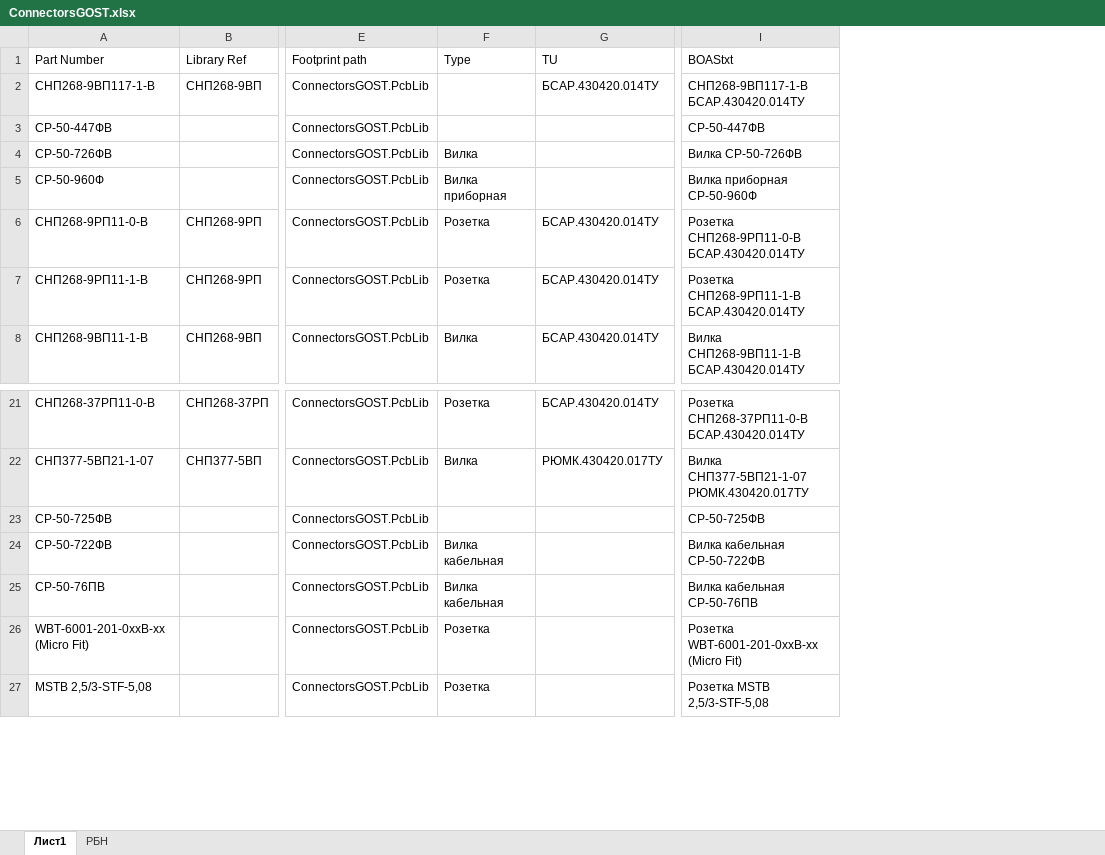
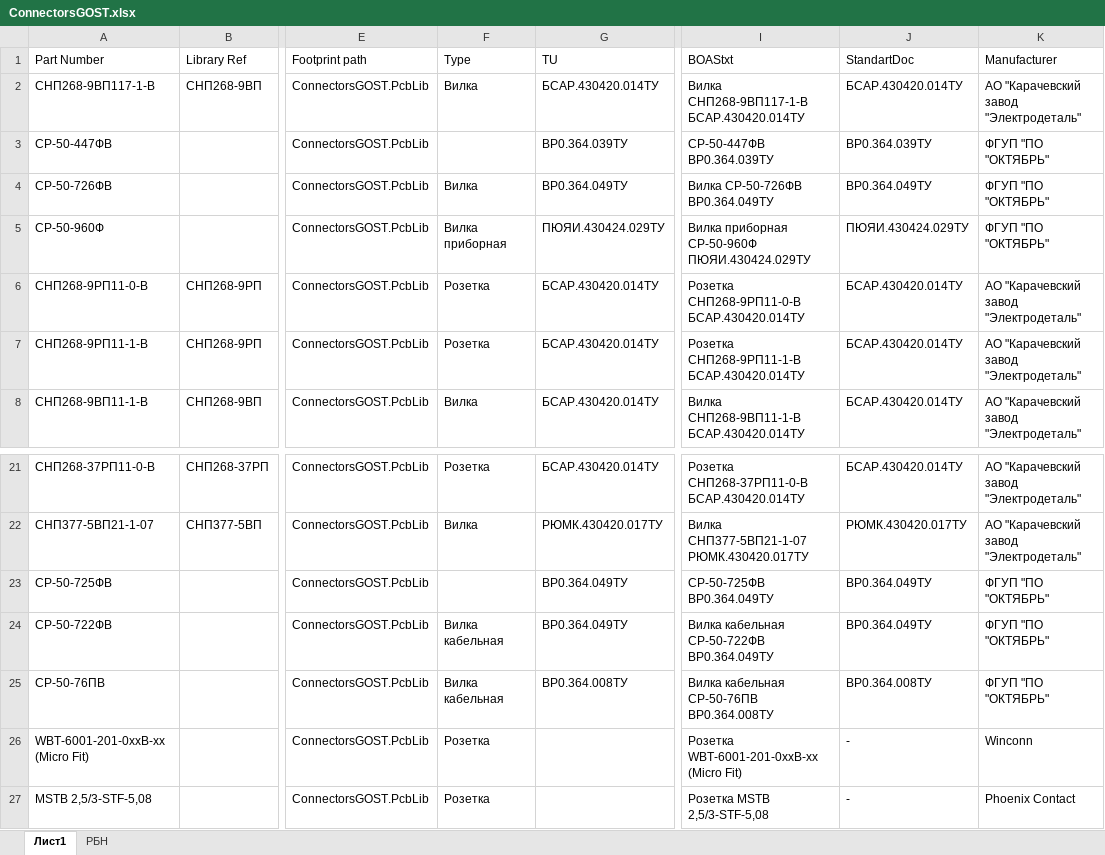
Before and after one commit to work5lov/LibrariesGOST, an Excel workbook: ConnectorsGOST.xlsx, sheet Лист1, drawn as a sheet; only a part is shown, gaps mark what is left out; values as stored, in another font and other column widths than the file's, no borders; the diff names each change by its address in the sheet, - before the commit and + after, or states it on an @@ line.

```diff
--- a/ConnectorsGOST.xlsx (sheet Лист1)
+++ b/ConnectorsGOST.xlsx (sheet Лист1)
+column J (StandartDoc), rows 2-8: БСАР.430420.014ТУ | ВР0.364.039ТУ | ВР0.364.049ТУ | ПЮЯИ.430424.029ТУ | БСАР.430420.014ТУ | БСАР.430420.014ТУ | БСАР.430420.014ТУ; rows 21-27: БСАР.430420.014ТУ | РЮМК.430420.017ТУ | ВР0.364.049ТУ | ВР0.364.049ТУ | ВР0.364.008ТУ | - | -
+column K (Manufacturer), rows 2-8: АО "Карачевский завод "Электродеталь" | ФГУП "ПО "ОКТЯБРЬ" | ФГУП "ПО "ОКТЯБРЬ" | ФГУП "ПО "ОКТЯБРЬ" | АО "Карачевский завод "Электродеталь" | АО "Карачевский завод "Электродеталь" | АО "Карачевский завод "Электродеталь"; rows 21-27: АО "Карачевский завод "Электродеталь" | АО "Карачевский завод "Электродеталь" | ФГУП "ПО "ОКТЯБРЬ" | ФГУП "ПО "ОКТЯБРЬ" | ФГУП "ПО "ОКТЯБРЬ" | Winconn | Phoenix Contact
-F2 (Type): (empty)
+F2 (Type): Вилка
-I2 (BOAStxt): СНП268-9ВП117-1-В БСАР.430420.014ТУ
+I2 (BOAStxt): Вилка СНП268-9ВП117-1-В БСАР.430420.014ТУ
-G3 (TU): (empty)
+G3 (TU): ВР0.364.039ТУ
-I3 (BOAStxt): СР-50-447ФВ
+I3 (BOAStxt): СР-50-447ФВ ВР0.364.039ТУ
-G4 (TU): (empty)
+G4 (TU): ВР0.364.049ТУ
-I4 (BOAStxt): Вилка СР-50-726ФВ
+I4 (BOAStxt): Вилка СР-50-726ФВ ВР0.364.049ТУ
-G5 (TU): (empty)
+G5 (TU): ПЮЯИ.430424.029ТУ
-I5 (BOAStxt): Вилка приборная СР-50-960Ф
+I5 (BOAStxt): Вилка приборная СР-50-960Ф ПЮЯИ.430424.029ТУ
-G23:G24 (TU): (empty)
+G23:G24 (TU): ВР0.364.049ТУ
-I23 (BOAStxt): СР-50-725ФВ
+I23 (BOAStxt): СР-50-725ФВ ВР0.364.049ТУ
-I24 (BOAStxt): Вилка кабельная СР-50-722ФВ
+I24 (BOAStxt): Вилка кабельная СР-50-722ФВ ВР0.364.049ТУ
-G25 (TU): (empty)
+G25 (TU): ВР0.364.008ТУ
-I25 (BOAStxt): Вилка кабельная СР-50-76ПВ
+I25 (BOAStxt): Вилка кабельная СР-50-76ПВ ВР0.364.008ТУ
```
Also changed, not shown: OtherGOST.xlsx, PowerSupplyGOST.xlsx, 3 other files.
